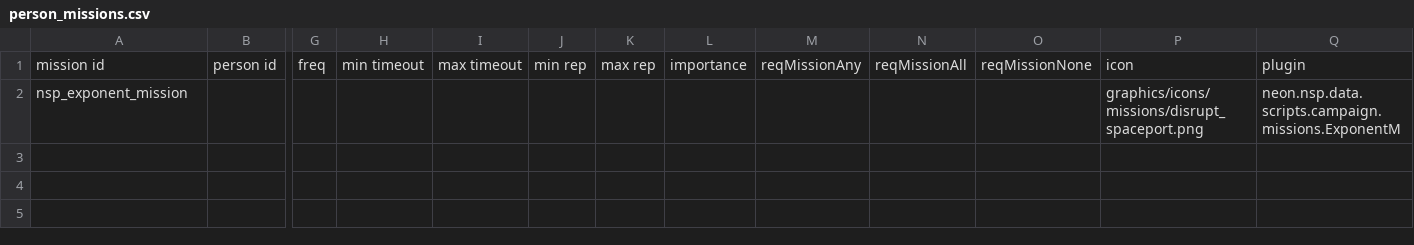
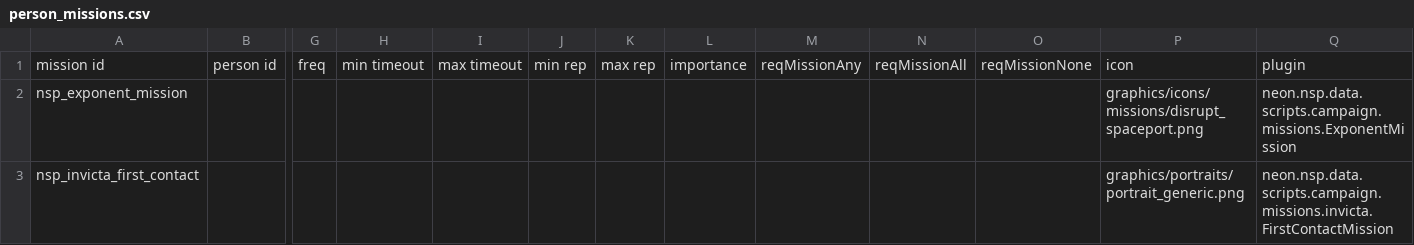
Before and after one commit to NEONN1111/XXARRA-S-VARIETY-PACK, a CSV file: data/campaign/person_missions.csv, drawn as a sheet; only a part is shown, gaps mark what is left out; rows hold the shown columns only; the diff names each change by its address in the sheet, - before the commit and + after, or states it on an @@ line.

```diff
--- a/data/campaign/person_missions.csv
+++ b/data/campaign/person_missions.csv
-Q2: neon.nsp.data.scripts.campaign.missions.ExponentM
+Q2: neon.nsp.data.scripts.campaign.missions.ExponentMission
+row 3: nsp_invicta_first_contact |  |  |  |  |  |  |  |  |  |  | graphics/portraits/portrait_generic.png | neon.nsp.data.scripts.campaign.missions.invicta.FirstContactMission
```
Also changed, not shown: data/campaign/rules.csv, 10 other files.
